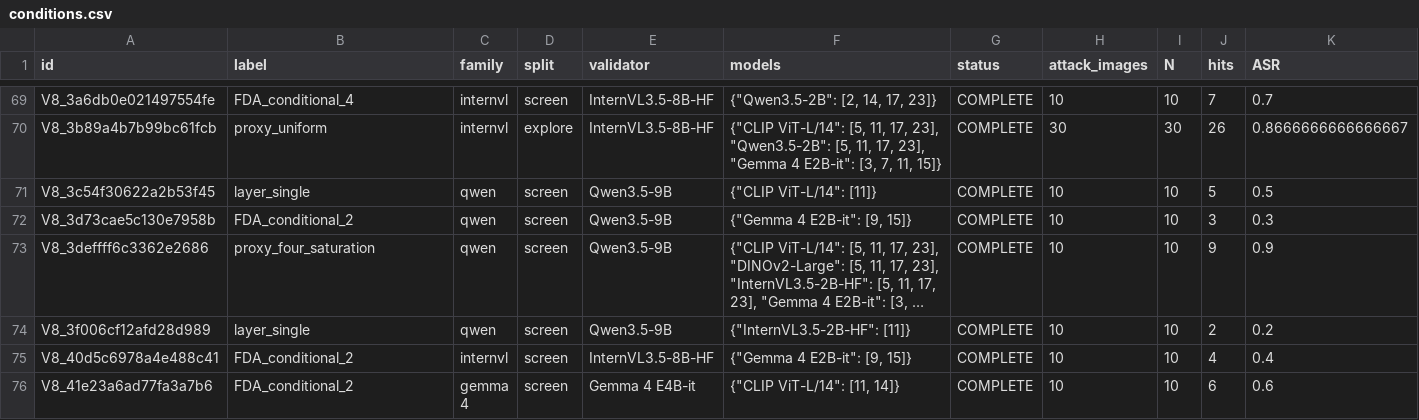
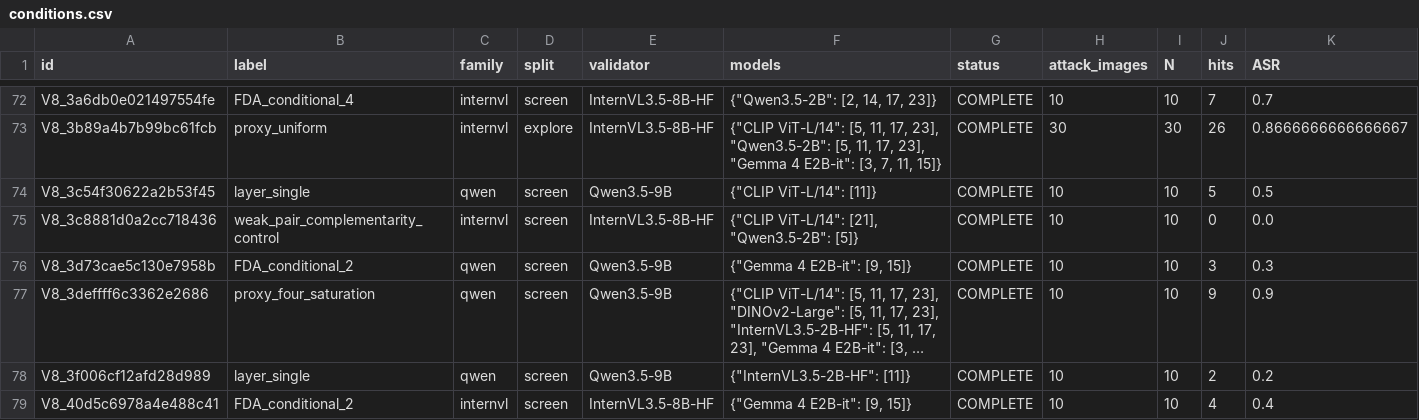
Before and after one commit to pe0-p1e/exper-tran, a CSV file: experiments/2026-10-a100-precommercial-v7-targeted-50/reports/v8_stage12_joint24h/reports/conditions.csv, drawn as a sheet; only a part is shown, gaps mark what is left out; the shorter side is filled out with more unchanged rows; long unchanged cells end in …; rows hold the shown columns only; the diff covers the shown part only; the diff names each change by its address in the sheet, - before the commit and + after, or states it on an @@ line.

```diff
--- a/experiments/2026-10-a100-precommercial-v7-targeted-50/reports/v8_stage12_joint24h/reports/conditions.csv
+++ b/experiments/2026-10-a100-precommercial-v7-targeted-50/reports/v8_stage12_joint24h/reports/conditions.csv
+row 75: V8_3c8881d0a2cc718436 | weak_pair_complementarity_control | internvl | screen | InternVL3.5-8B-HF | {"CLIP ViT-L/14": [21], "Qwen3.5-2B": [5]} | COMPLETE | 10 | 10 | 0 | 0.0
```
Also changed, not shown: 8 added rows and 54 edited cells elsewhere in this file, experiments/2026-10-a100-precommercial-v7-targeted-50/reports/v8_stage12_joint24h/gradient_compatibility_aggregate.csv, experiments/2026-10-a100-precommercial-v7-targeted-50/reports/v8_stage12_joint24h/reports/directions.csv, 17 other files.
